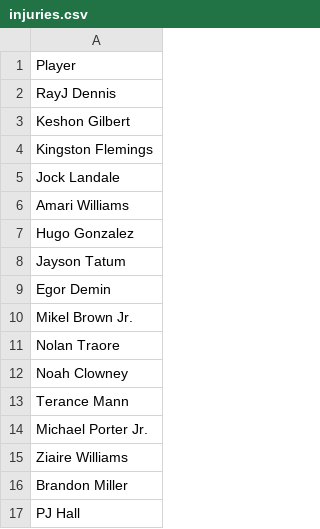
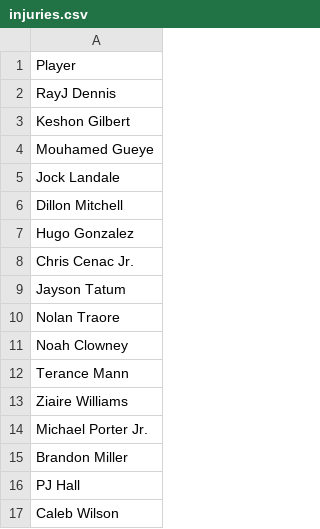
Before and after one commit to jibinator1/nba_stats, a CSV file: injuries.csv, drawn as a sheet; only a part is shown; the diff covers the shown part only.

```diff
--- a/injuries.csv
+++ b/injuries.csv
@@ -3,9 +3,8 @@ RayJ Dennis
 Keshon Gilbert
-Kingston Flemings
+Mouhamed Gueye
 Jock Landale
-Amari Williams
+Dillon Mitchell
 Hugo  Gonzalez
+Chris Cenac Jr.
 Jayson Tatum
-Egor Demin
-Mikel Brown Jr.
 Nolan Traore
@@ -13,5 +12,6 @@ Noah Clowney
 Terance Mann
+Ziaire Williams
 Michael Porter Jr.
-Ziaire Williams
 Brandon Miller
 PJ Hall
+Caleb Wilson
```
Also changed, not shown: 25 added rows, 5 removed rows, 23 moved rows and 6 edited cells elsewhere in this file.
